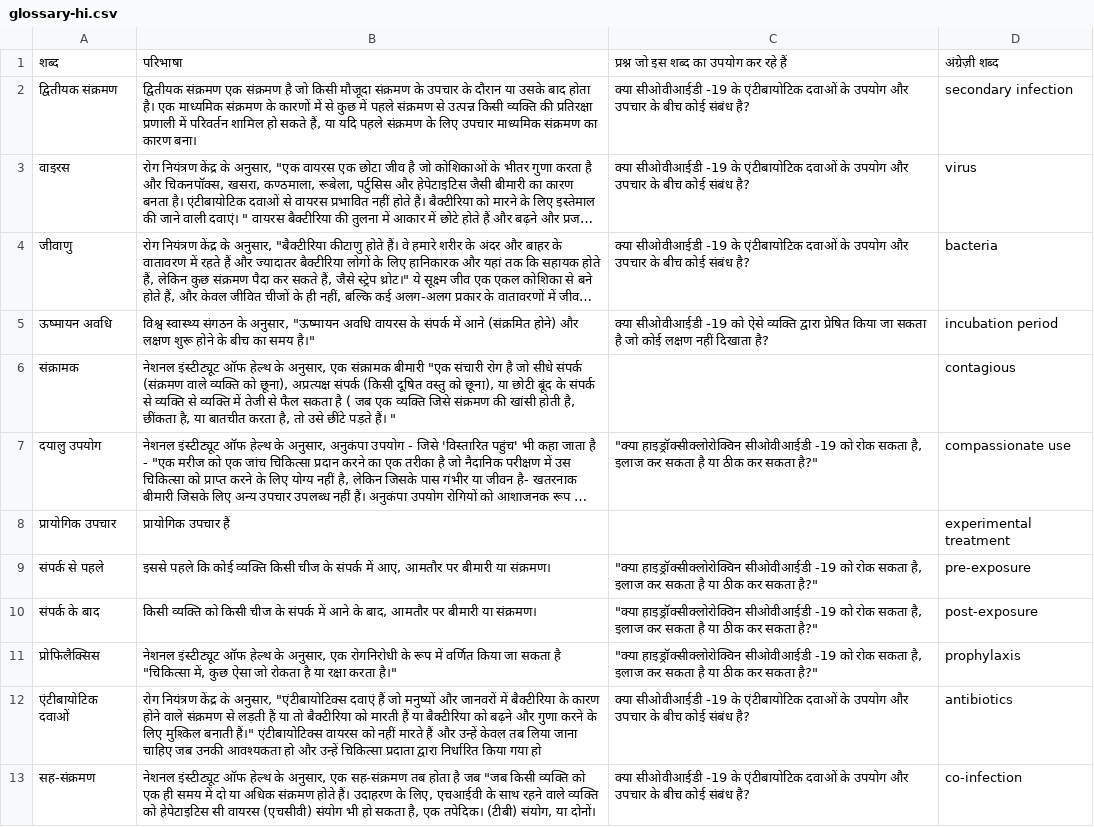
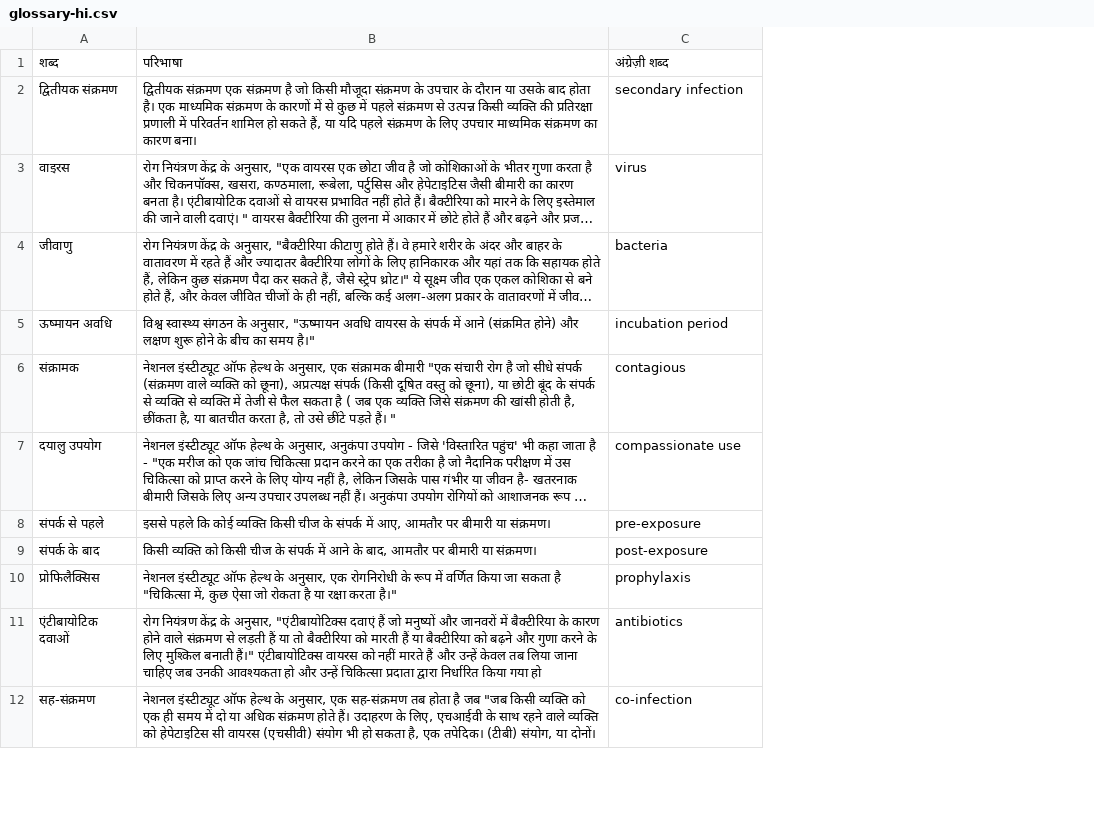
Before and after one commit to meedan/covid-19-expert-database, a CSV file: _data/covid19/csv/glossary-hi.csv, drawn as a sheet; only a part is shown; long unchanged cells end in …; the diff names each change by its address in the sheet, - before the commit and + after, or states it on an @@ line.

Commit message:
List question view.

```diff
--- a/_data/covid19/csv/glossary-hi.csv
+++ b/_data/covid19/csv/glossary-hi.csv
-column C, rows 1-7: प्रश्न जो इस शब्द का उपयोग कर रहे हैं | क्या सीओवीआईडी -19 के एंटीबायोटिक दवाओं के उपयोग और उपचार के बीच कोई संबंध है? | क्या सीओवीआईडी -19 के एंटीबायोटिक दवाओं के उपयोग और उपचार के बीच कोई संबंध है? | क्या सीओवीआईडी -19 के एंटीबायोटिक दवाओं के उपयोग और उपचार के बीच कोई संबंध है? | क्या सीओवीआईडी -19 को ऐसे व्यक्ति द्वारा प्रेषित किया जा सकता है जो कोई लक्षण नहीं दिखाता है? |  | "क्या हाइड्रॉक्सीक्लोरोक्विन सीओवीआईडी -19 को रोक सकता है, इलाज कर सकता है या ठीक कर सकता है?"; rows 9-13: "क्या हाइड्रॉक्सीक्लोरोक्विन सीओवीआईडी -19 को रोक सकता है, इलाज कर सकता है या ठीक कर सकता है?" | "क्या हाइड्रॉक्सीक्लोरोक्विन सीओवीआईडी -19 को रोक सकता है, इलाज कर सकता है या ठीक कर सकता है?" | "क्या हाइड्रॉक्सीक्लोरोक्विन सीओवीआईडी -19 को रोक सकता है, इलाज कर सकता है या ठीक कर सकता है?" | क्या सीओवीआईडी -19 के एंटीबायोटिक दवाओं के उपयोग और उपचार के बीच कोई संबंध है? | क्या सीओवीआईडी -19 के एंटीबायोटिक दवाओं के उपयोग और उपचार के बीच कोई संबंध है?
-row 8: प्रायोगिक उपचार | प्रायोगिक उपचार हैं |  | experimental treatment
```
Also changed, not shown: _data/covid19/csv/glossary.csv, 23 other files.
